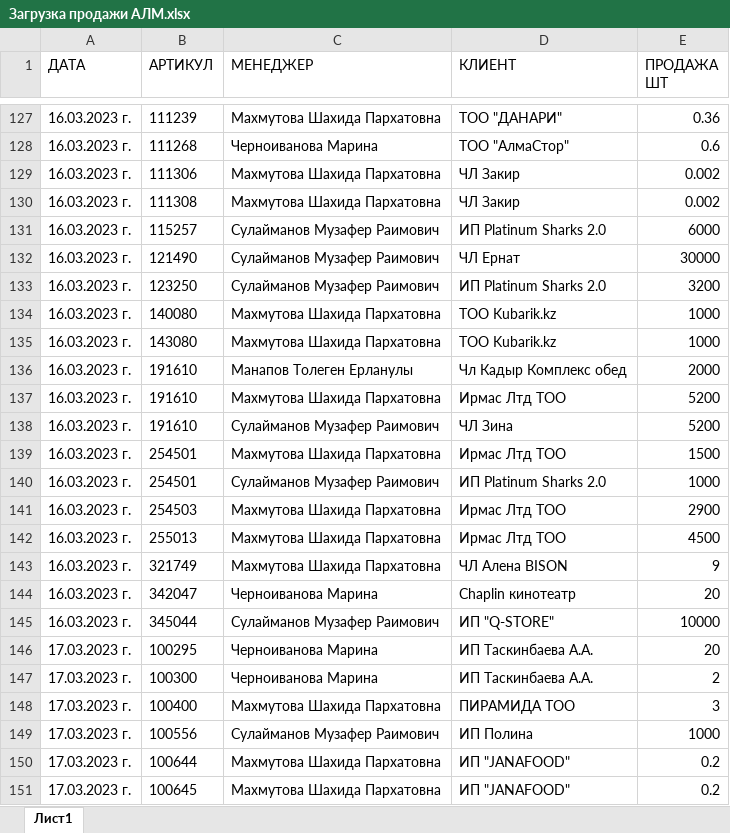
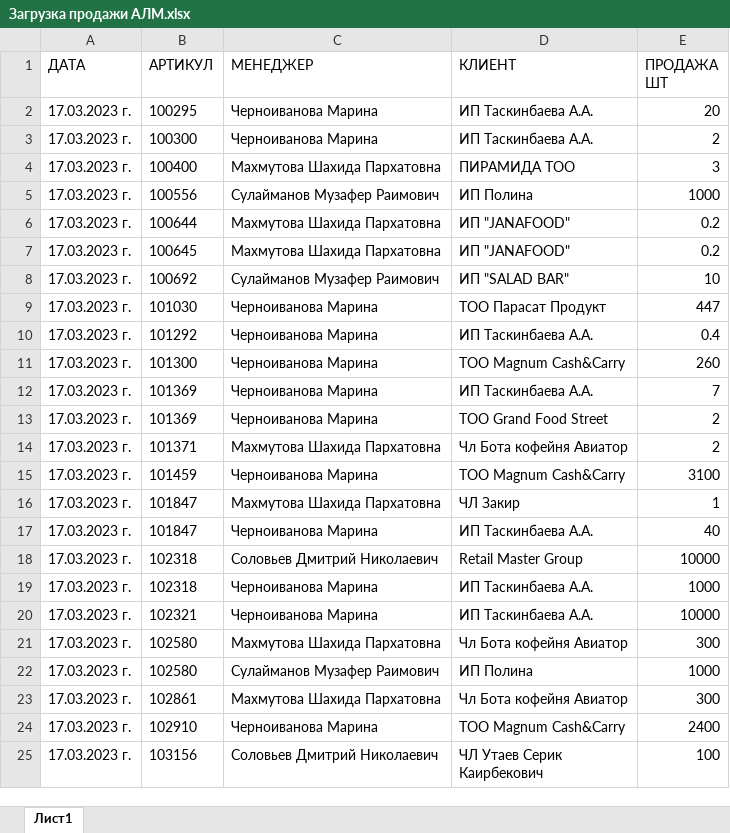
Before and after one commit to killri/sf_data_science, an Excel workbook: DS_Mystery/Asia stock management/data/Загрузка продажи АЛМ.xlsx, sheet Лист1, drawn as a sheet; only a part is shown, gaps mark what is left out; the shorter side is filled out with more unchanged rows; values as stored, in another font and other column widths than the file's, no borders; removed rows and columns are numbered as before the commit, all else as after; the diff covers the shown part only; the diff names each change by its address in the sheet, - before the commit and + after, or states it on an @@ line.

```diff
--- a/DS_Mystery/Asia stock management/data/Загрузка продажи АЛМ.xlsx (sheet Лист1)
+++ b/DS_Mystery/Asia stock management/data/Загрузка продажи АЛМ.xlsx (sheet Лист1)
-row 127: 16.03.2023 г. | 111239 | Махмутова Шахида Пархатовна | ТОО "ДАНАРИ" | 0.36
-row 128: 16.03.2023 г. | 111268 | Черноиванова Марина | ТОО "АлмаСтор" | 0.6
-row 129: 16.03.2023 г. | 111306 | Махмутова Шахида Пархатовна | ЧЛ Закир | 0.002
-row 130: 16.03.2023 г. | 111308 | Махмутова Шахида Пархатовна | ЧЛ Закир | 0.002
-row 131: 16.03.2023 г. | 115257 | Сулайманов Музафер Раимович | ИП Platinum Sharks 2.0 | 6000
-row 132: 16.03.2023 г. | 121490 | Сулайманов Музафер Раимович | ЧЛ Ернат | 30000
-row 133: 16.03.2023 г. | 123250 | Сулайманов Музафер Раимович | ИП Platinum Sharks 2.0 | 3200
-row 134: 16.03.2023 г. | 140080 | Махмутова Шахида Пархатовна | ТОО Kubarik.kz | 1000
-row 135: 16.03.2023 г. | 143080 | Махмутова Шахида Пархатовна | ТОО Kubarik.kz | 1000
-row 136: 16.03.2023 г. | 191610 | Манапов Толеген Ерланулы | Чл Кадыр Комплекс обед | 2000
-row 137: 16.03.2023 г. | 191610 | Махмутова Шахида Пархатовна | Ирмас Лтд ТОО | 5200
-row 138: 16.03.2023 г. | 191610 | Сулайманов Музафер Раимович | ЧЛ Зина | 5200
-row 139: 16.03.2023 г. | 254501 | Махмутова Шахида Пархатовна | Ирмас Лтд ТОО | 1500
-row 140: 16.03.2023 г. | 254501 | Сулайманов Музафер Раимович | ИП Platinum Sharks 2.0 | 1000
-row 141: 16.03.2023 г. | 254503 | Махмутова Шахида Пархатовна | Ирмас Лтд ТОО | 2900
-row 142: 16.03.2023 г. | 255013 | Махмутова Шахида Пархатовна | Ирмас Лтд ТОО | 4500
-row 143: 16.03.2023 г. | 321749 | Махмутова Шахида Пархатовна | ЧЛ Алена BISON | 9
-row 144: 16.03.2023 г. | 342047 | Черноиванова Марина | Chaplin кинотеатр | 20
-row 145: 16.03.2023 г. | 345044 | Сулайманов Музафер Раимович | ИП "Q-STORE" | 10000
```
Also changed, not shown: 118 added rows, 127 removed rows and 52 edited cells elsewhere in this sheet, DS_Mystery/Asia stock management/data/Загрузка продажи ШМТ.xlsx, DS_Mystery/Asia stock management/data/Загрузка справочник АЛМ.xlsx, 42 other files.
